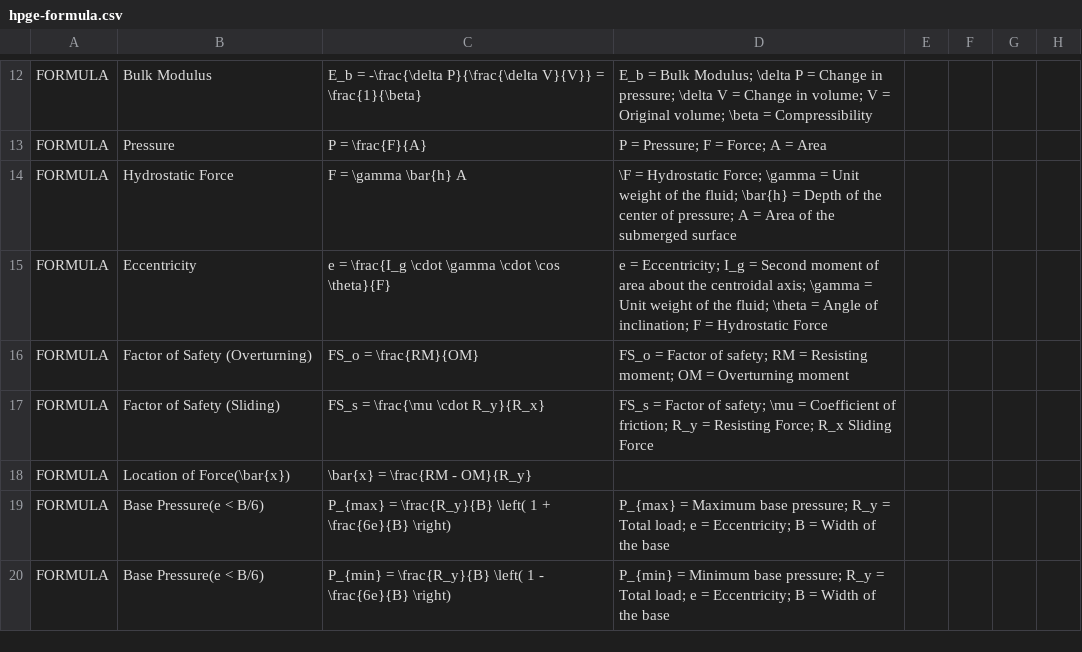
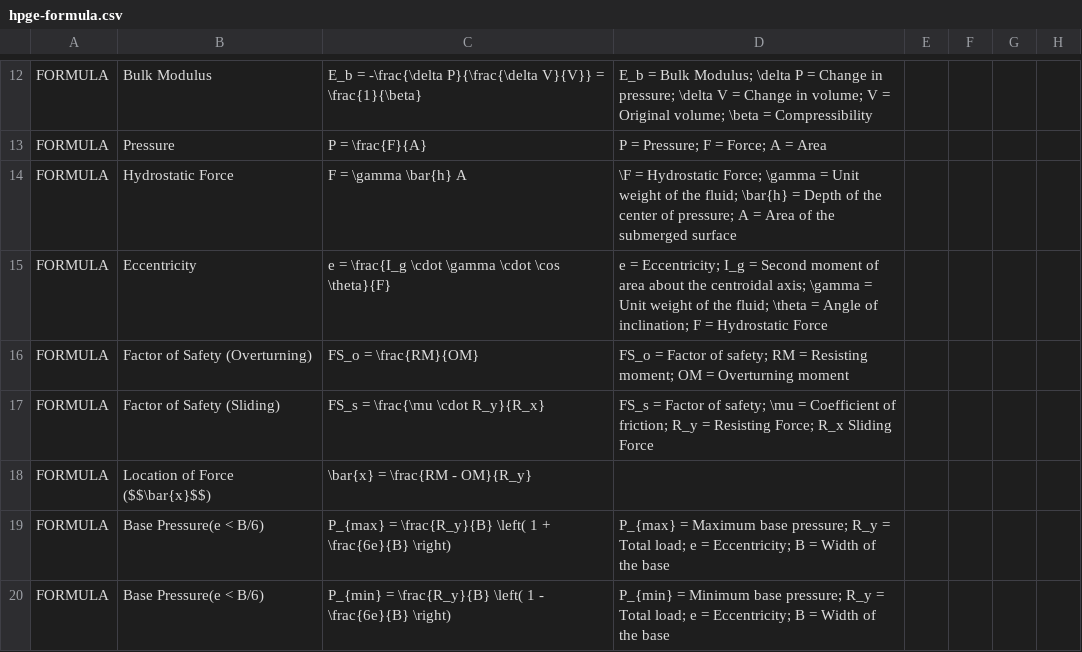
Before and after one commit to cavila-12/ca-learn, a CSV file: data/decks/hpge-formula.csv, drawn as a sheet; only a part is shown, gaps mark what is left out.

```diff
--- a/data/decks/hpge-formula.csv
+++ b/data/decks/hpge-formula.csv
@@ -17,3 +17,3 @@ FORMULA,Factor of Safety (Overturning),"FS_o = \frac{RM}{OM}","FS_o = Factor of
 FORMULA,Factor of Safety (Sliding),"FS_s = \frac{\mu \cdot R_y}{R_x}","FS_s = Factor of safety; \mu = Coefficient of friction; R_y = Resisting Force; R_x Sliding Force"
-FORMULA,Location of Force(\bar{x}),"\bar{x} = \frac{RM - OM}{R_y}"
+FORMULA,Location of Force ($$\bar{x}$$),"\bar{x} = \frac{RM - OM}{R_y}"
 FORMULA,Base Pressure(e < B/6),"P_{max} = \frac{R_y}{B} \left( 1 + \frac{6e}{B} \right)","P_{max} = Maximum base pressure; R_y = Total load; e = Eccentricity; B = Width of the base"
```
Also changed, not shown: data/decks/hpge-terms.csv, data/decks/mstc-terms.csv, 14 other files.
